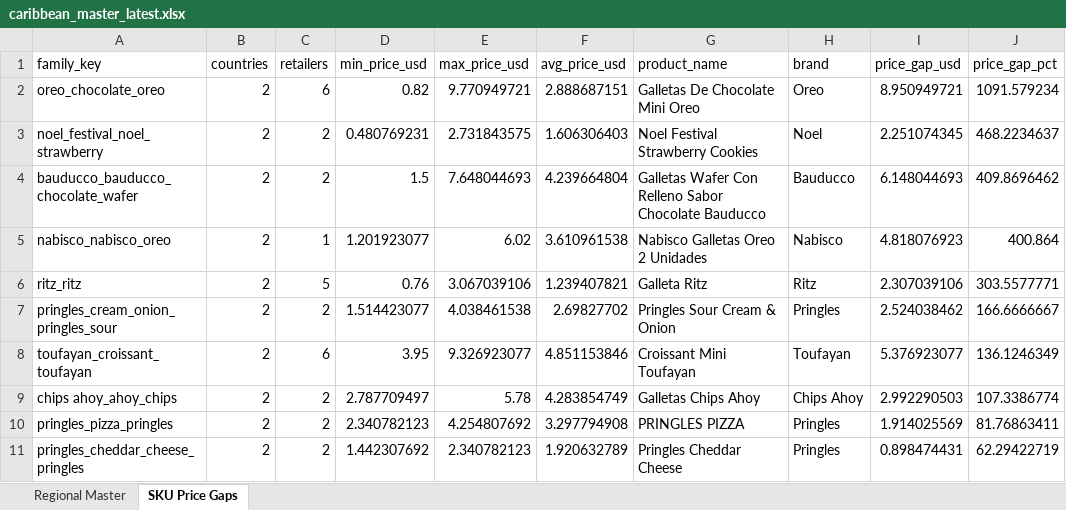
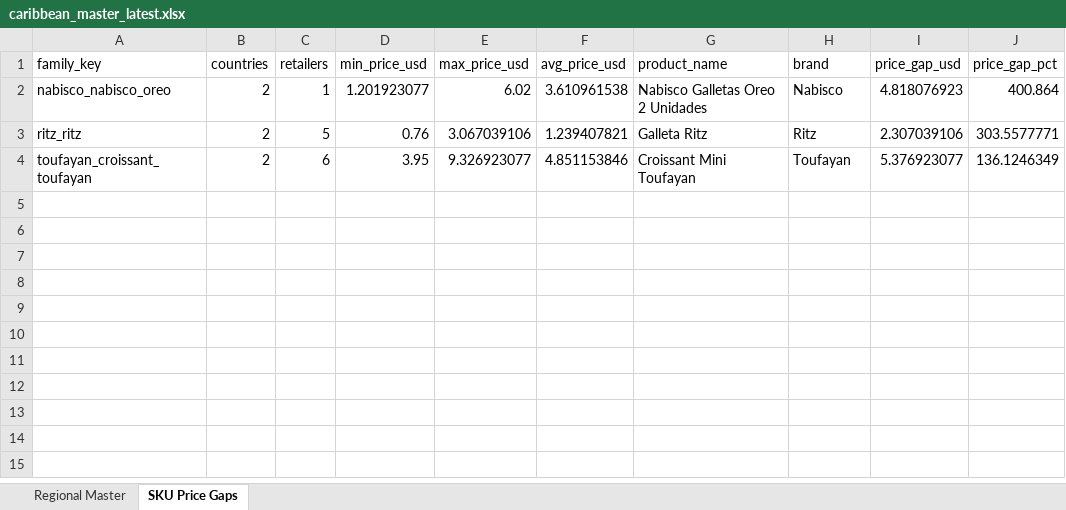
Before and after one commit to Colmau1971/caribbean_retail_ai, an Excel workbook: streamlit_data/caribbean_master_latest.xlsx, sheet SKU Price Gaps, drawn as a sheet; values as stored, in another font and other column widths than the file's, no borders; the diff names each change by its address in the sheet, - before the commit and + after, or states it on an @@ line.

```diff
--- a/streamlit_data/caribbean_master_latest.xlsx (sheet SKU Price Gaps)
+++ b/streamlit_data/caribbean_master_latest.xlsx (sheet SKU Price Gaps)
-row 2: oreo_chocolate_oreo | 2 | 6 | 0.82 | 9.770949721 | 2.888687151 | Galletas De Chocolate Mini Oreo | Oreo | 8.950949721 | 1091.579234
-row 3: noel_festival_noel_strawberry | 2 | 2 | 0.480769231 | 2.731843575 | 1.606306403 | Noel Festival Strawberry Cookies | Noel | 2.251074345 | 468.2234637
-row 4: bauducco_bauducco_chocolate_wafer | 2 | 2 | 1.5 | 7.648044693 | 4.239664804 | Galletas Wafer Con Relleno Sabor Chocolate Bauducco | Bauducco | 6.148044693 | 409.8696462
-row 7: pringles_cream_onion_pringles_sour | 2 | 2 | 1.514423077 | 4.038461538 | 2.69827702 | Pringles Sour Cream & Onion | Pringles | 2.524038462 | 166.6666667
-row 9: chips ahoy_ahoy_chips | 2 | 2 | 2.787709497 | 5.78 | 4.283854749 | Galletas Chips Ahoy | Chips Ahoy | 2.992290503 | 107.3386774
-row 10: pringles_pizza_pringles | 2 | 2 | 2.340782123 | 4.254807692 | 3.297794908 | PRINGLES PIZZA | Pringles | 1.914025569 | 81.76863411
-row 11: pringles_cheddar_cheese_pringles | 2 | 2 | 1.442307692 | 2.340782123 | 1.920632789 | Pringles Cheddar Cheese | Pringles | 0.898474431 | 62.29422719
```
Also changed, not shown: sheet Regional Master, 1 other file.
